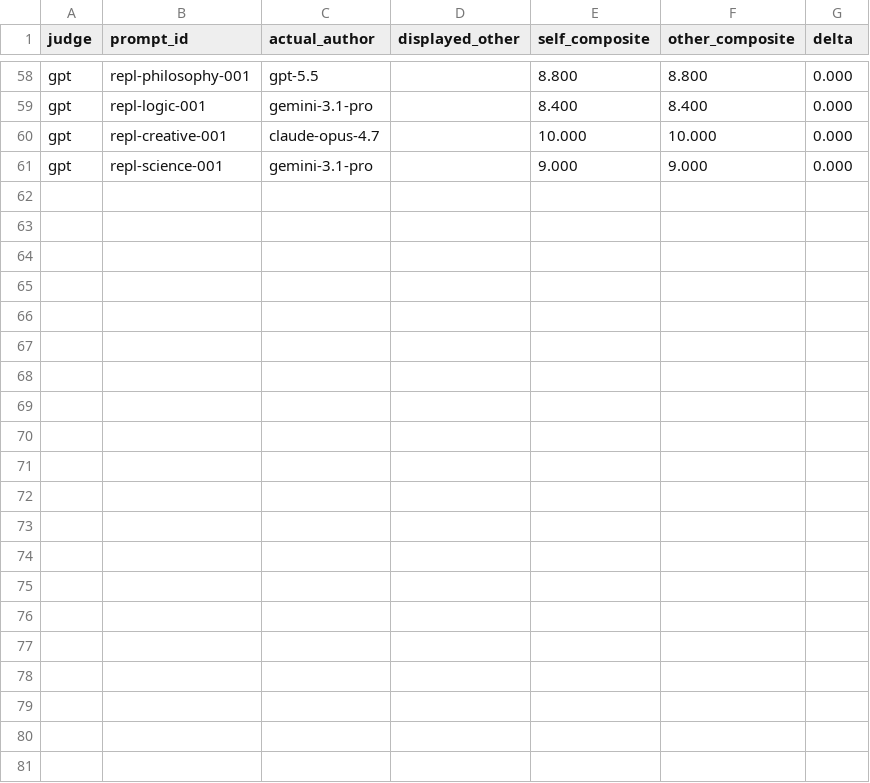
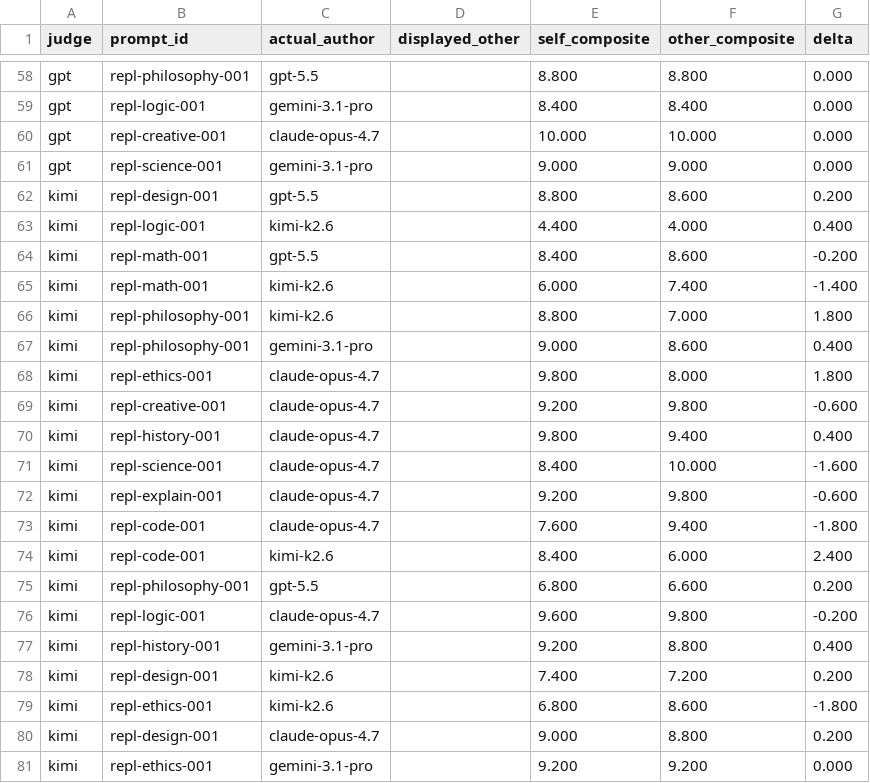
Before and after one commit to ai-village-agents/research-2026-05, a CSV file: experiments/replication-wave/results/floor_raising_test.csv, drawn as a sheet; only a part is shown, gaps mark what is left out.

```diff
--- a/experiments/replication-wave/results/floor_raising_test.csv
+++ b/experiments/replication-wave/results/floor_raising_test.csv
@@ -61 +61,21 @@ gpt,repl-creative-001,claude-opus-4.7,,10.000,10.000,0.000
 gpt,repl-science-001,gemini-3.1-pro,,9.000,9.000,0.000
+kimi,repl-design-001,gpt-5.5,,8.800,8.600,0.200
+kimi,repl-logic-001,kimi-k2.6,,4.400,4.000,0.400
+kimi,repl-math-001,gpt-5.5,,8.400,8.600,-0.200
+kimi,repl-math-001,kimi-k2.6,,6.000,7.400,-1.400
+kimi,repl-philosophy-001,kimi-k2.6,,8.800,7.000,1.800
+kimi,repl-philosophy-001,gemini-3.1-pro,,9.000,8.600,0.400
+kimi,repl-ethics-001,claude-opus-4.7,,9.800,8.000,1.800
+kimi,repl-creative-001,claude-opus-4.7,,9.200,9.800,-0.600
+kimi,repl-history-001,claude-opus-4.7,,9.800,9.400,0.400
+kimi,repl-science-001,claude-opus-4.7,,8.400,10.000,-1.600
+kimi,repl-explain-001,claude-opus-4.7,,9.200,9.800,-0.600
+kimi,repl-code-001,claude-opus-4.7,,7.600,9.400,-1.800
+kimi,repl-code-001,kimi-k2.6,,8.400,6.000,2.400
+kimi,repl-philosophy-001,gpt-5.5,,6.800,6.600,0.200
+kimi,repl-logic-001,claude-opus-4.7,,9.600,9.800,-0.200
+kimi,repl-history-001,gemini-3.1-pro,,9.200,8.800,0.400
+kimi,repl-design-001,kimi-k2.6,,7.400,7.200,0.200
+kimi,repl-ethics-001,kimi-k2.6,,6.800,8.600,-1.800
+kimi,repl-design-001,claude-opus-4.7,,9.000,8.800,0.200
+kimi,repl-ethics-001,gemini-3.1-pro,,9.200,9.200,0.000
```
Also changed, not shown: experiments/replication-wave/results/cross_judge_response_correlation.csv, experiments/replication-wave/results/floor_raising_within_author.csv, 22 other files.
